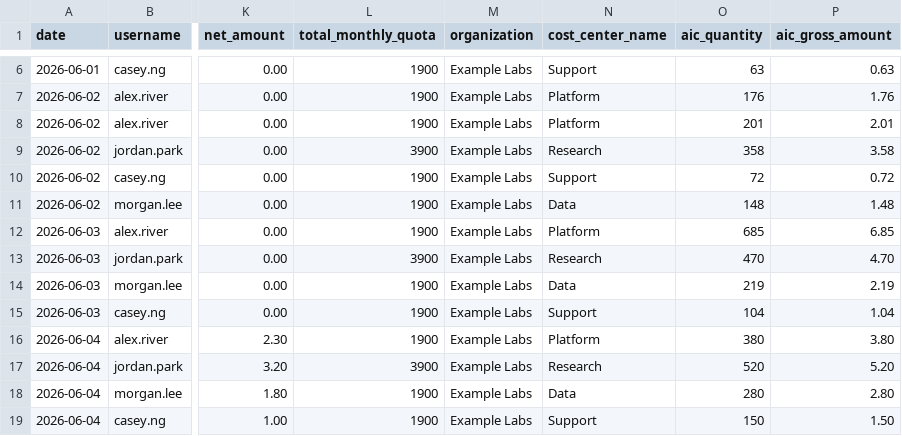
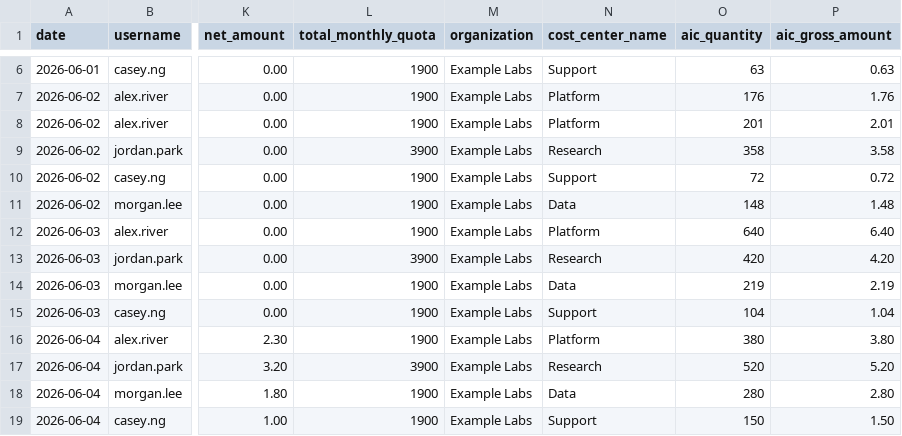
Before and after one commit to DaichiUeura/copilot-ai-usage-viewer, a CSV file: assets/sample-ai-usage-report.csv, drawn as a sheet; only a part is shown, gaps mark what is left out; the diff names each change by its address in the sheet, - before the commit and + after, or states it on an @@ line.

```diff
--- a/assets/sample-ai-usage-report.csv
+++ b/assets/sample-ai-usage-report.csv
-O12 (aic_quantity): 685
+O12 (aic_quantity): 640
-P12 (aic_gross_amount): 6.85
+P12 (aic_gross_amount): 6.40
-O13 (aic_quantity): 470
+O13 (aic_quantity): 420
-P13 (aic_gross_amount): 4.70
+P13 (aic_gross_amount): 4.20
```
Also changed, not shown: 5 other files.
